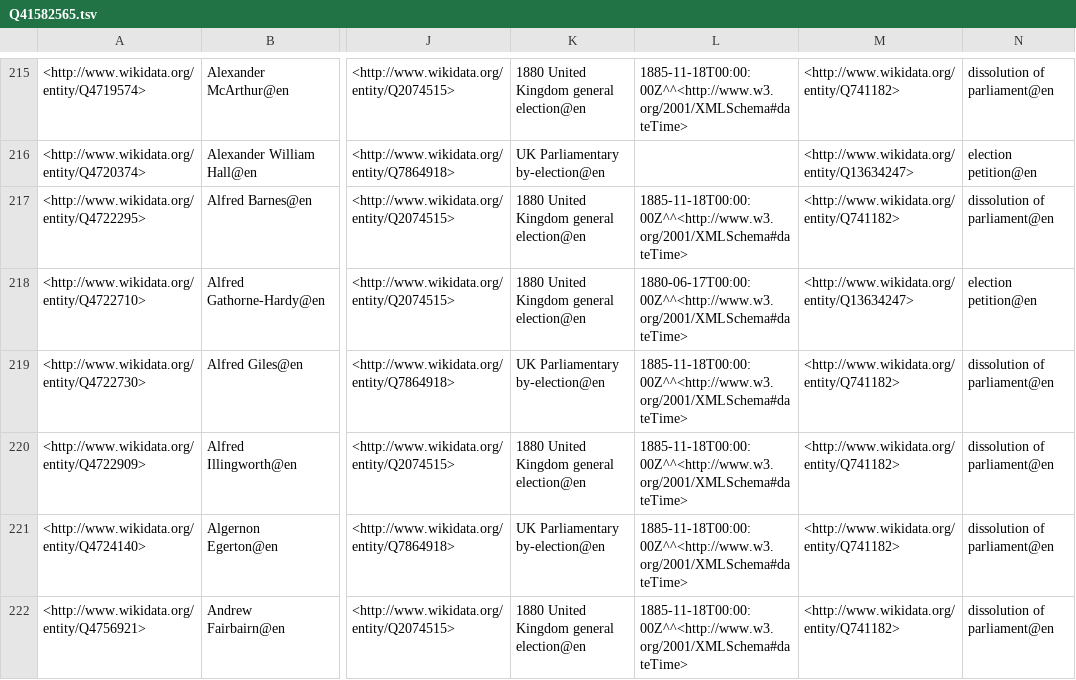
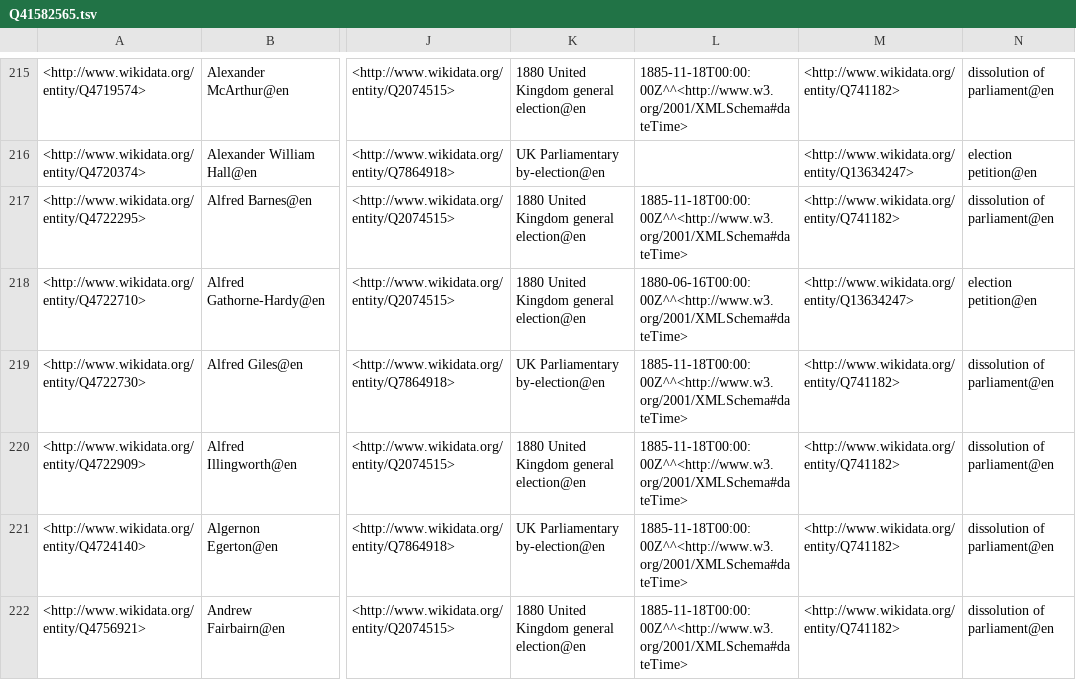
Before and after one commit to generalist/parliament, a TSV file: Q41582565.tsv, drawn as a sheet; only a part is shown, gaps mark what is left out; the diff covers the shown part only; the diff names each change by its address in the sheet, - before the commit and + after, or states it on an @@ line.

```diff
--- a/Q41582565.tsv
+++ b/Q41582565.tsv
-L218: 1880-06-17T00:00:00Z^^<http://www.w3.org/2001/XMLSchema#dateTime>
+L218: 1880-06-16T00:00:00Z^^<http://www.w3.org/2001/XMLSchema#dateTime>
```
Also changed, not shown: 30 edited cells elsewhere in this file, Q41582559.tsv.
